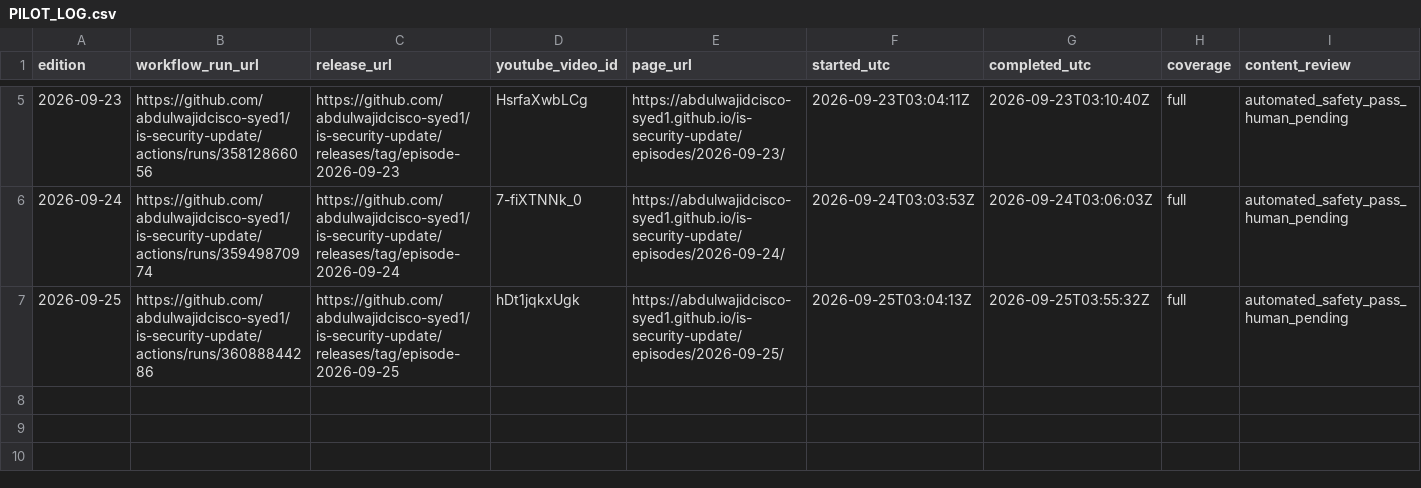
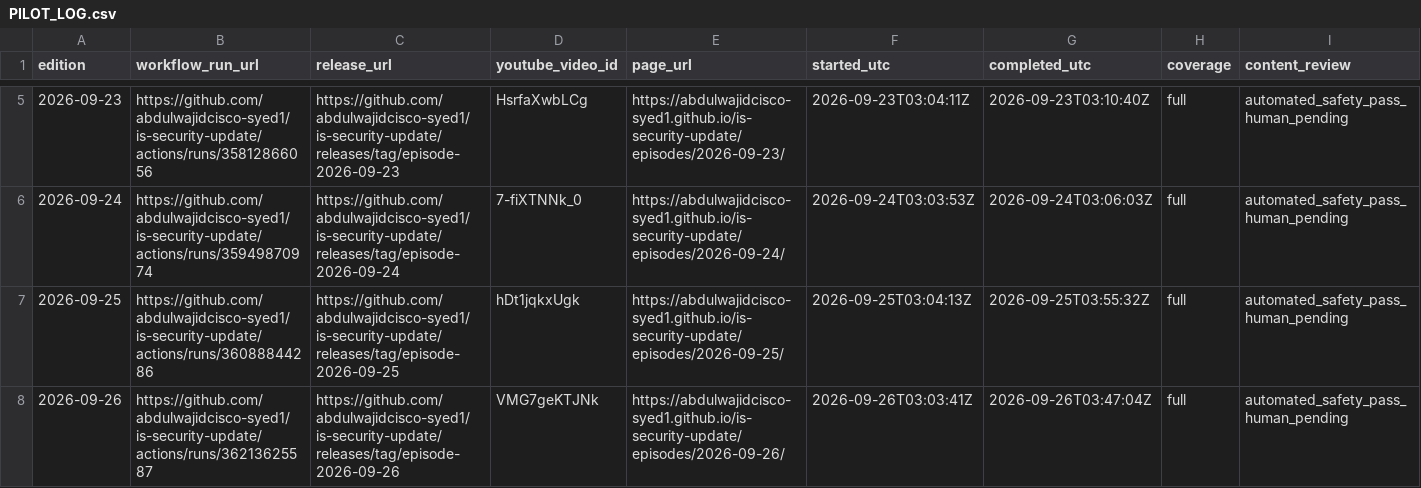
Before and after one commit to abdulwajidcisco-syed1/is-security-update, a CSV file: PILOT_LOG.csv, drawn as a sheet; only a part is shown, gaps mark what is left out; rows hold the shown columns only; the diff names each change by its address in the sheet, - before the commit and + after, or states it on an @@ line.

Commit message:
Complete seven-day publication pilot

```diff
--- a/PILOT_LOG.csv
+++ b/PILOT_LOG.csv
+row 8: 2026-09-26 | https://github.com/abdulwajidcisco-syed1/is-security-update/actions/runs/36213625587 | https://github.com/abdulwajidcisco-syed1/is-security-update/releases/tag/episode-2026-09-26 | VMG7geKTJNk | https://abdulwajidcisco-syed1.github.io/is-security-update/episodes/2026-09-26/ | 2026-09-26T03:03:41Z | 2026-09-26T03:47:04Z | full | automated_safety_pass_human_pending
```
Also changed, not shown: 3 other files.
